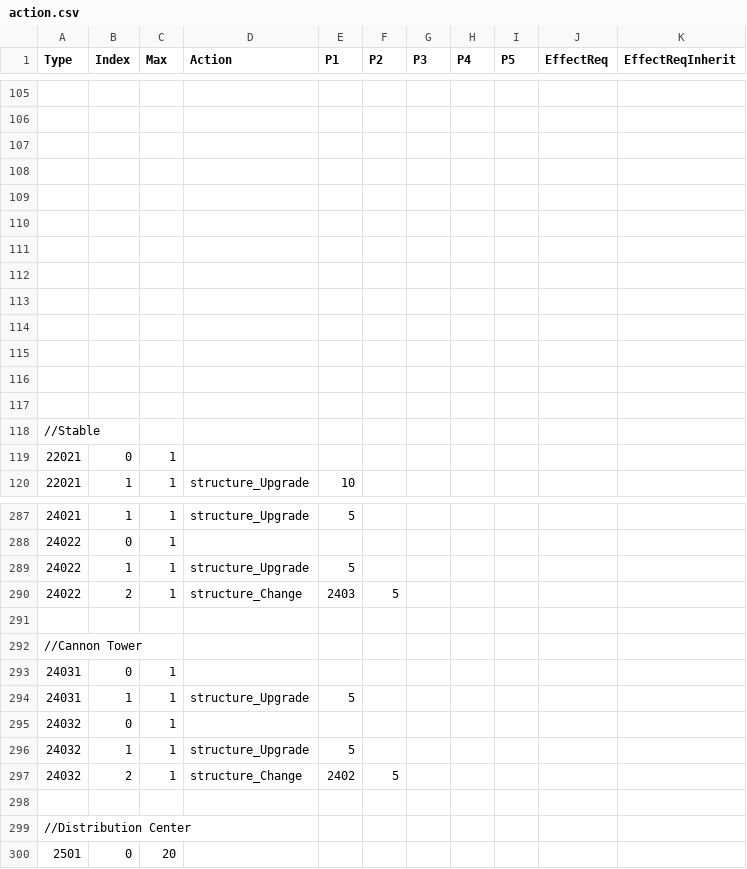
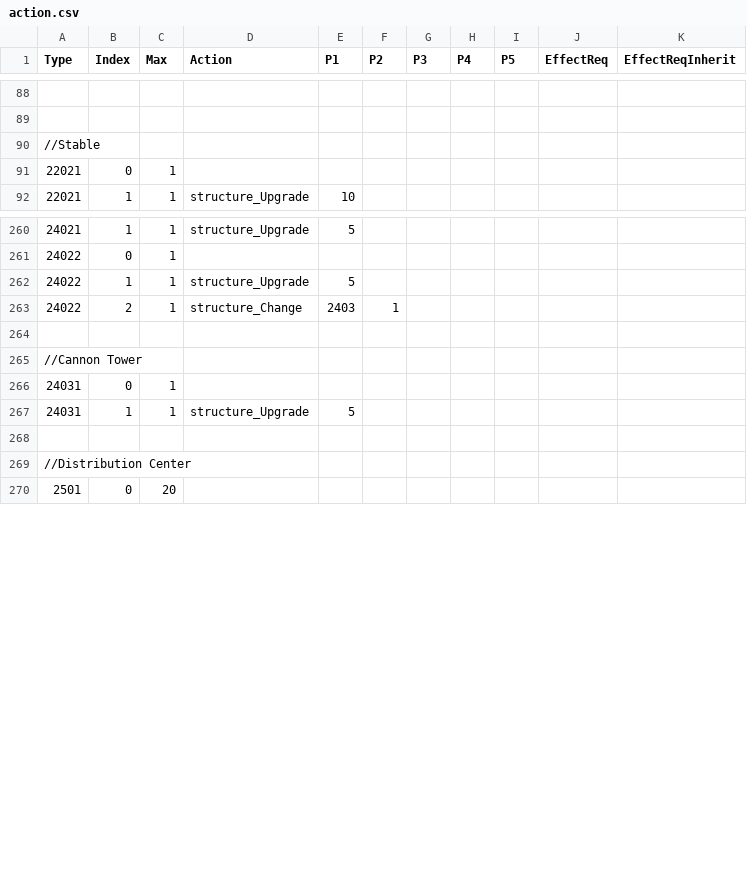
Before and after one commit to giulianob/tribalhero, a CSV file: conf/csv/action.csv, drawn as a sheet; only a part is shown, gaps mark what is left out; the diff covers the shown part only.

```diff
--- a/conf/csv/action.csv
+++ b/conf/csv/action.csv
@@ -106,13 +89,2 @@ Type,Index,Max,Action,P1,P2,P3,P4,P5,EffectReq,EffectReqInherit
 ,,,,,,,,,,
-,,,,,,,,,,
-,,,,,,,,,,
-,,,,,,,,,,
-,,,,,,,,,,
-,,,,,,,,,,
-,,,,,,,,,,
-,,,,,,,,,,
-,,,,,,,,,,
-,,,,,,,,,,
-,,,,,,,,,,
-,,,,,,,,,,
 //Stable,,,,,,,,,,
@@ -289,3 +262,3 @@ Type,Index,Max,Action,P1,P2,P3,P4,P5,EffectReq,EffectReqInherit
 24022,1,1,structure_Upgrade,5,,,,,,
-24022,2,1,structure_Change,2403,5,,,,,
+24022,2,1,structure_Change,2403,1,,,,,
 ,,,,,,,,,,
@@ -294,5 +267,2 @@ Type,Index,Max,Action,P1,P2,P3,P4,P5,EffectReq,EffectReqInherit
 24031,1,1,structure_Upgrade,5,,,,,,
-24032,0,1,,,,,,,,
-24032,1,1,structure_Upgrade,5,,,,,,
-24032,2,1,structure_Change,2402,5,,,,,
 ,,,,,,,,,,
```
Also changed, not shown: 1 added row and 17 removed rows elsewhere in this file, conf/csv/structure.csv.
